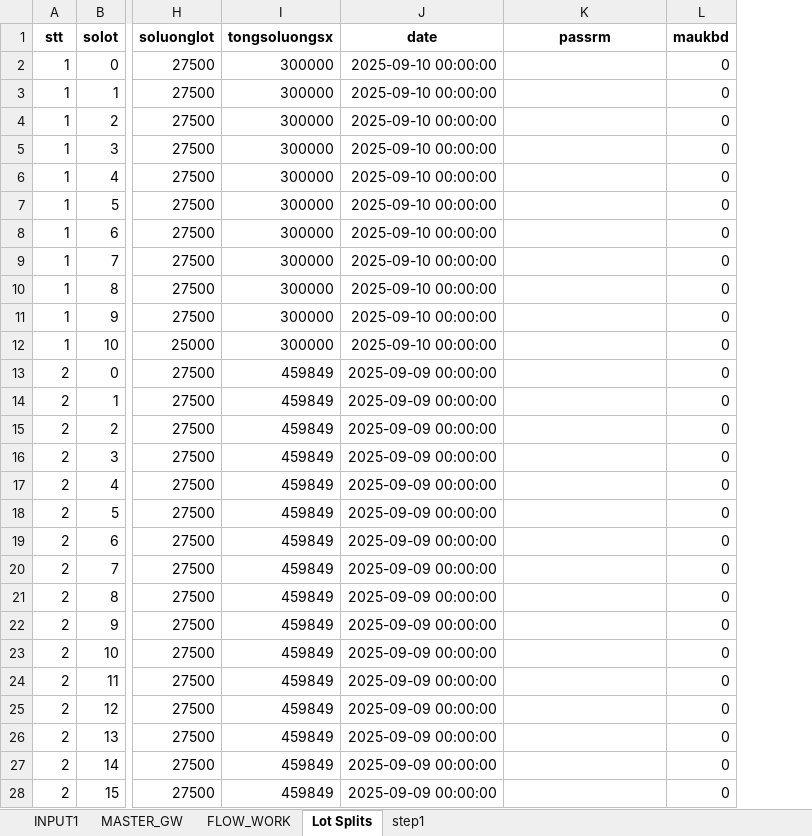
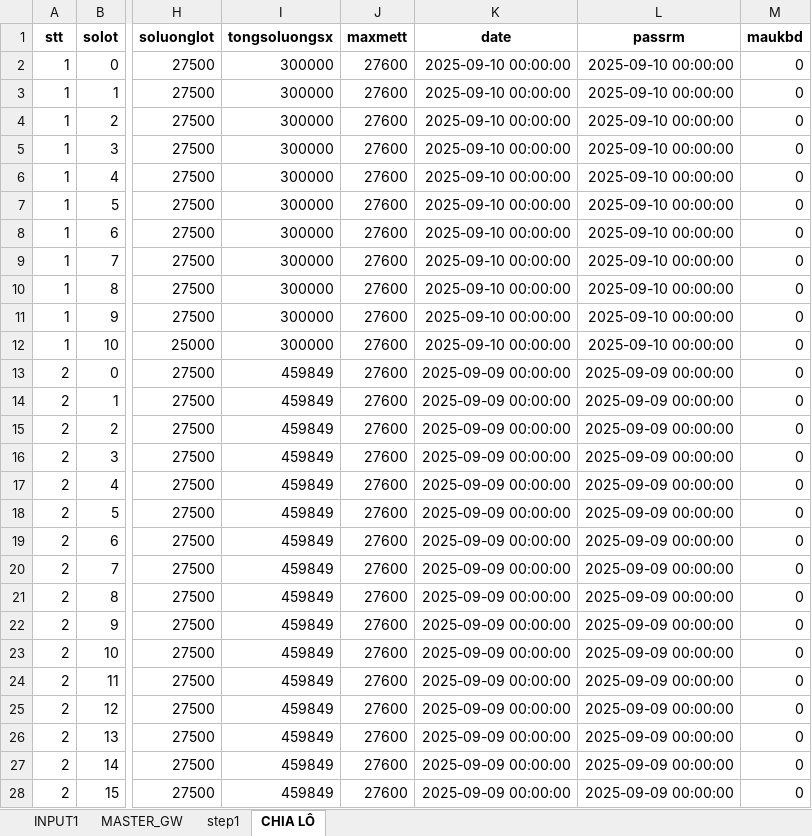
Before and after one commit to thangquangloi21/testpython, an Excel workbook: Master_GW.xlsx, sheet CHIA LÔ, drawn as a sheet; only a part is shown, gaps mark what is left out; values as stored, in another font and other column widths than the file's, no borders; addresses are those after the commit; the diff covers the shown part only; the diff names each change by its address in the sheet, - before the commit and + after, or states it on an @@ line.

```diff
--- a/Master_GW.xlsx (sheet CHIA LÔ)
+++ b/Master_GW.xlsx (sheet CHIA LÔ)
-sheet tab: Lot Splits
+sheet tab: CHIA LÔ
-sheet tab: FLOW_WORK
@@ sheet tab order changed: INPUT1 | MASTER_GW | step1 | CHIA LÔ @@
+column J (maxmett), rows 2-28: all 27600
-L2:L12 (passrm): (empty)
+L2:L12 (passrm): 2025-09-10 00:00:00
-L13:L28 (passrm): (empty)
+L13:L28 (passrm): 2025-09-09 00:00:00
```
Also changed, not shown: 81 edited cells elsewhere in this sheet, sheet MASTER_GW, sheet step1, sheet INPUT1, 1 other file.
